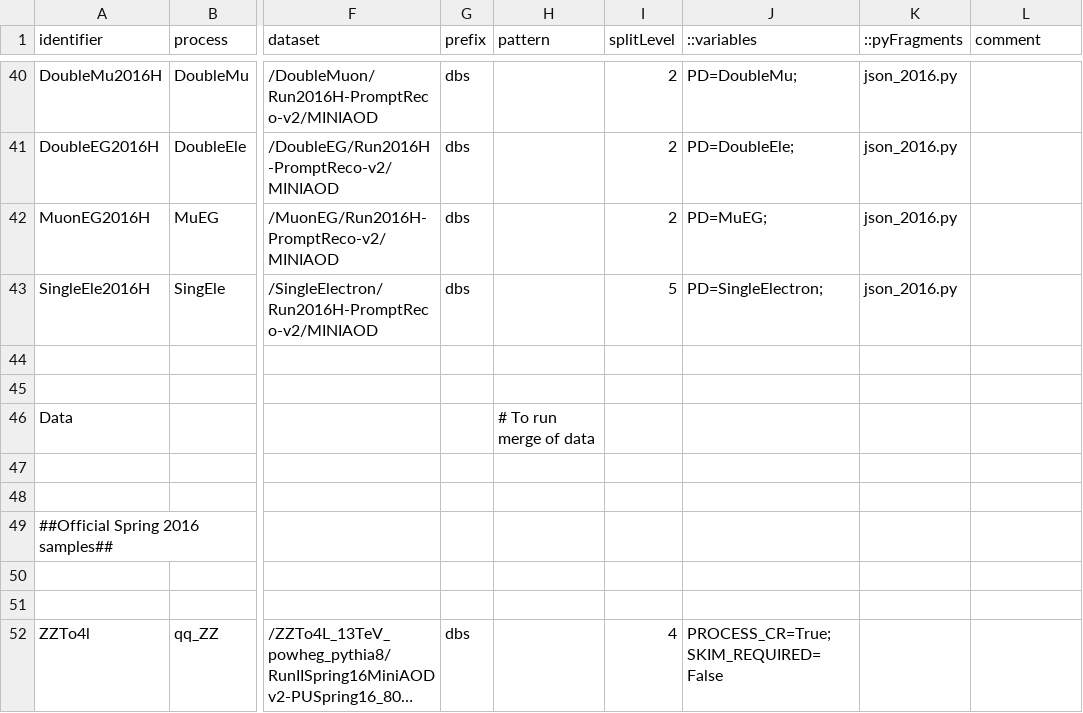
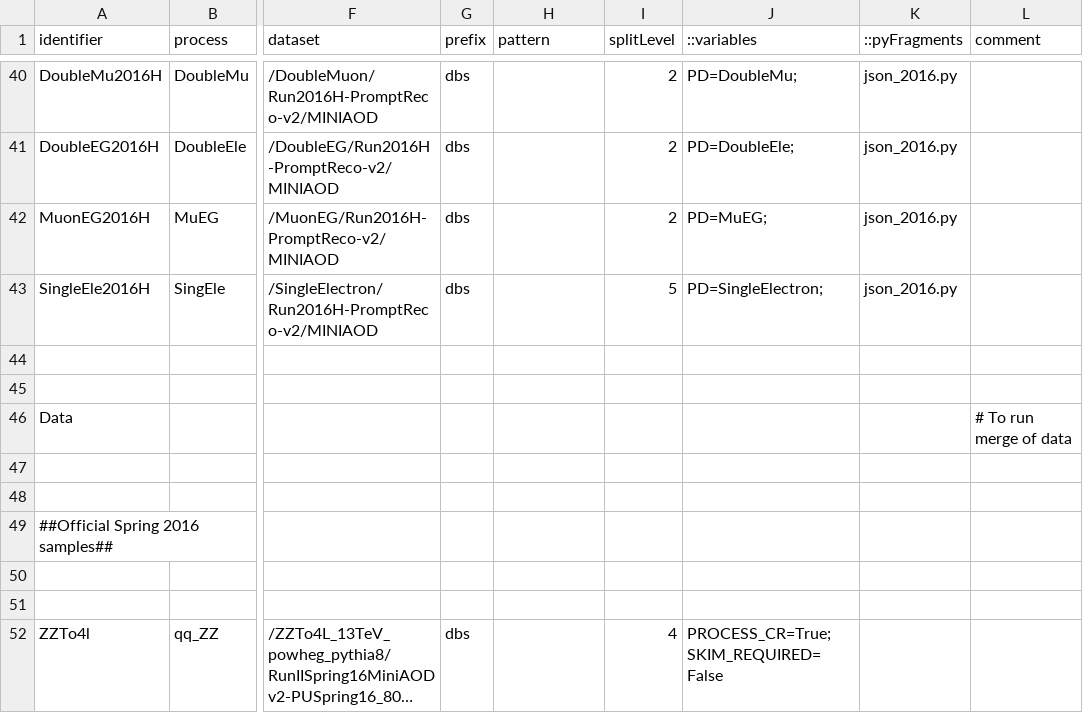
Before and after one commit to gpinnaan/RepoTest1, a CSV file: samples_13TeV.csv, drawn as a sheet; only a part is shown, gaps mark what is left out; long unchanged cells end in …; the diff names each change by its address in the sheet, - before the commit and + after, or states it on an @@ line.

Commit message:
new

```diff
--- a/samples_13TeV.csv
+++ b/samples_13TeV.csv
-H46 (pattern): # To run merge of data
+H46 (pattern): (empty)
-L46 (comment): (empty)
+L46 (comment): # To run merge of data
```
